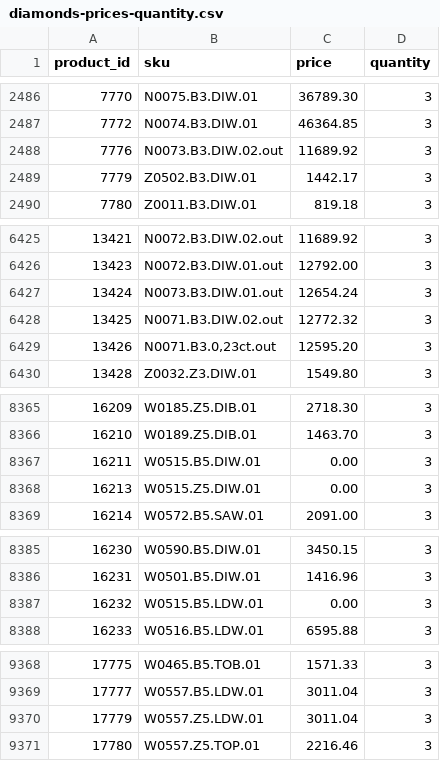
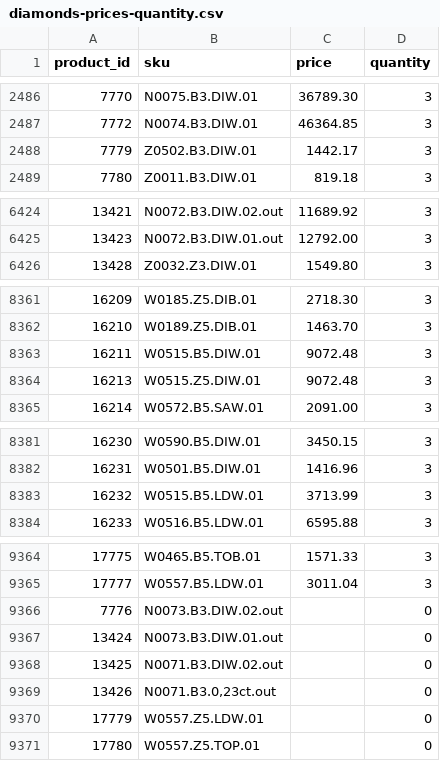
Before and after one commit to G-LOVRIN/BestDiamonds-CSV, a CSV file: diamonds-prices-quantity.csv, drawn as a sheet; only a part is shown, gaps mark what is left out; the diff covers the shown part only.

```diff
--- a/diamonds-prices-quantity.csv
+++ b/diamonds-prices-quantity.csv
@@ -2487,3 +2487,2 @@ product_id,sku,price,quantity
 7772,N0074.B3.DIW.01,46364.85,3
-7776,N0073.B3.DIW.02.out,11689.92,3
 7779,Z0502.B3.DIW.01,1442.17,3
@@ -6426,5 +6425,2 @@ product_id,sku,price,quantity
 13423,N0072.B3.DIW.01.out,12792.00,3
-13424,N0073.B3.DIW.01.out,12654.24,3
-13425,N0071.B3.DIW.02.out,12772.32,3
-13426,"N0071.B3.0,23ct.out",12595.20,3
 13428,Z0032.Z3.DIW.01,1549.80,3
@@ -8366,4 +8362,4 @@ product_id,sku,price,quantity
 16210,W0189.Z5.DIB.01,1463.70,3
-16211,W0515.B5.DIW.01,0.00,3
-16213,W0515.Z5.DIW.01,0.00,3
+16211,W0515.B5.DIW.01,9072.48,3
+16213,W0515.Z5.DIW.01,9072.48,3
 16214,W0572.B5.SAW.01,2091.00,3
@@ -8386,3 +8382,3 @@ product_id,sku,price,quantity
 16231,W0501.B5.DIW.01,1416.96,3
-16232,W0515.B5.LDW.01,0.00,3
+16232,W0515.B5.LDW.01,3713.99,3
 16233,W0516.B5.LDW.01,6595.88,3
@@ -9369,3 +9365,7 @@ product_id,sku,price,quantity
 17777,W0557.B5.LDW.01,3011.04,3
-17779,W0557.Z5.LDW.01,3011.04,3
-17780,W0557.Z5.TOP.01,2216.46,3
+7776,N0073.B3.DIW.02.out,,0
+13424,N0073.B3.DIW.01.out,,0
+13425,N0071.B3.DIW.02.out,,0
+13426,"N0071.B3.0,23ct.out",,0
+17779,W0557.Z5.LDW.01,,0
+17780,W0557.Z5.TOP.01,,0
```
Also changed, not shown: 1 edited cell elsewhere in this file.
